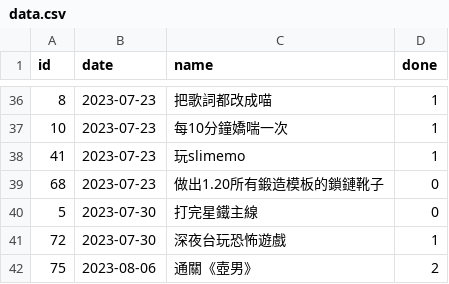
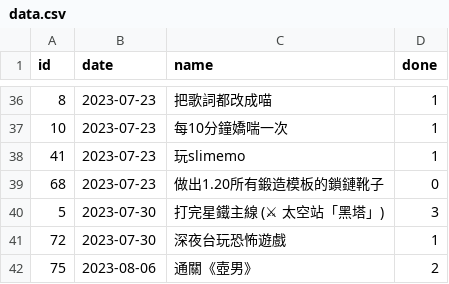
Before and after one commit to champsing/champsing.github.io, a CSV file: data.csv, drawn as a sheet; only a part is shown, gaps mark what is left out; the diff names each change by its address in the sheet, - before the commit and + after, or states it on an @@ line.

Commit message:
commit 9

```diff
--- a/data.csv
+++ b/data.csv
-C40 (name): 打完星鐵主線
+C40 (name): 打完星鐵主線 (⚔ 太空站「黑塔」)
-D40 (done): 0
+D40 (done): 3
```
